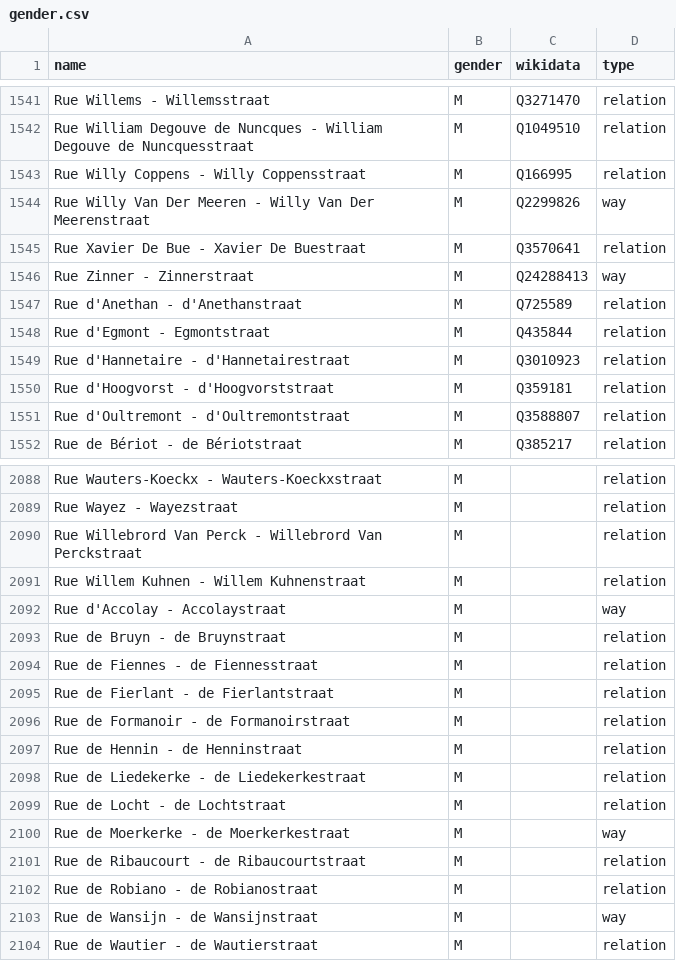
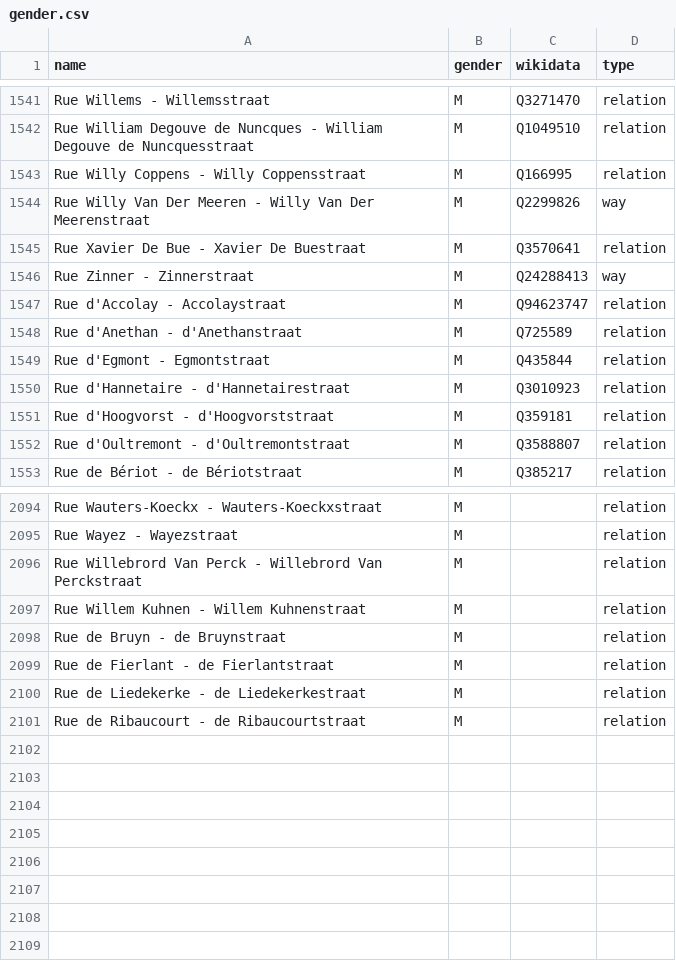
Before and after one commit to EqualStreetNames/equalstreetnames-brussels, a CSV file: data/gender.csv, drawn as a sheet; only a part is shown, gaps mark what is left out; removed rows and columns are numbered as before the commit, all else as after; the diff covers the shown part only; the diff names each change by its address in the sheet, - before the commit and + after, or states it on an @@ line.

```diff
--- a/data/gender.csv
+++ b/data/gender.csv
+row 1547: Rue d'Accolay - Accolaystraat | M | Q94623747 | relation
-row 2092: Rue d'Accolay - Accolaystraat | M |  | way
-row 2094: Rue de Fiennes - de Fiennesstraat | M |  | relation
-row 2096: Rue de Formanoir - de Formanoirstraat | M |  | relation
-row 2097: Rue de Hennin - de Henninstraat | M |  | relation
-row 2099: Rue de Locht - de Lochtstraat | M |  | relation
-row 2100: Rue de Moerkerke - de Moerkerkestraat | M |  | way
-row 2102: Rue de Robiano - de Robianostraat | M |  | relation
-row 2103: Rue de Wansijn - de Wansijnstraat | M |  | way
-row 2104: Rue de Wautier - de Wautierstraat | M |  | relation
```
Also changed, not shown: 5 added rows elsewhere in this file, data/other.csv, event-2020-02-17/gender.csv, 4 other files.
